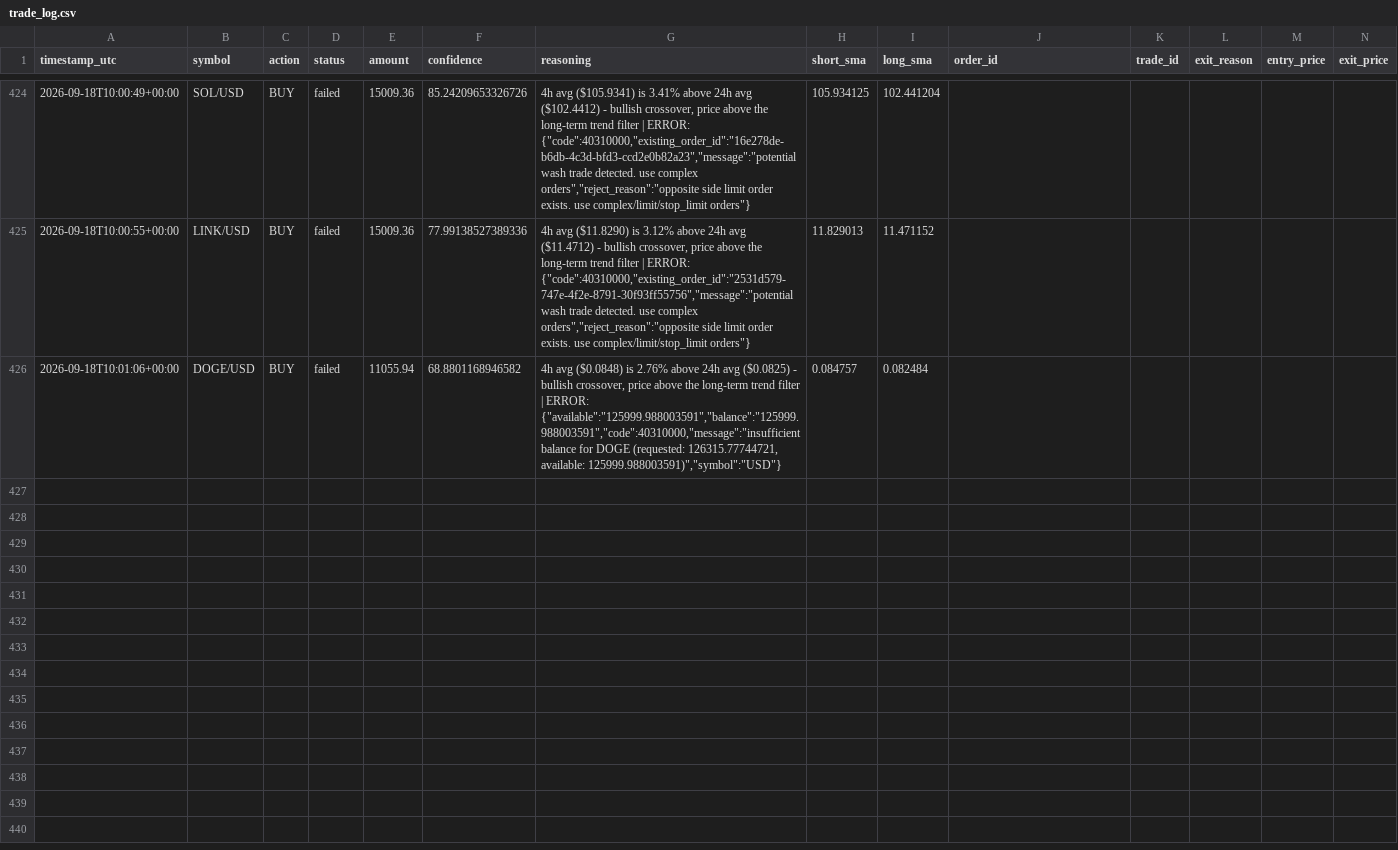
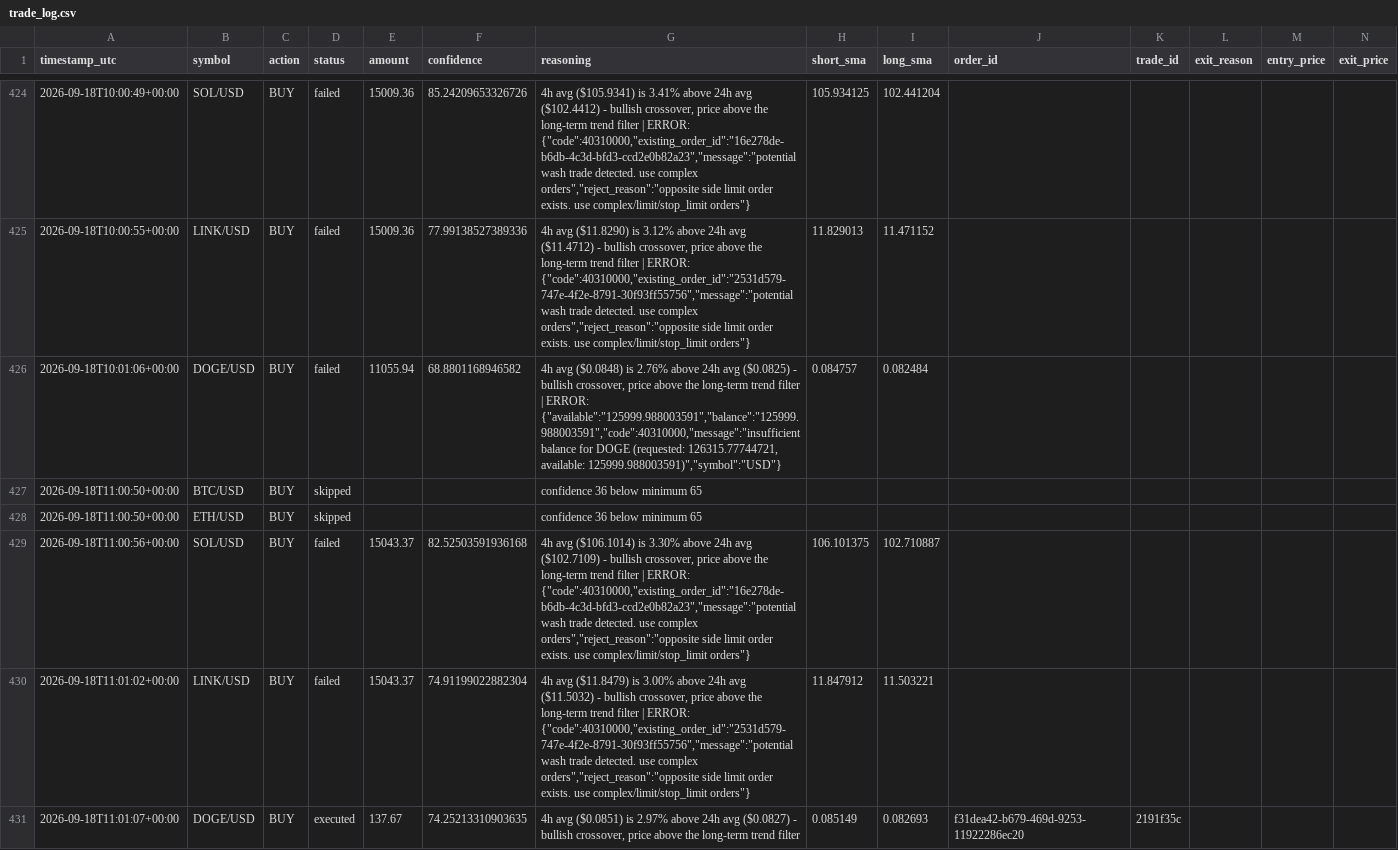
Before and after one commit to wheresej2k/crypto-trading-agent, a CSV file: logs/trade_log.csv, drawn as a sheet; only a part is shown, gaps mark what is left out; rows hold the shown columns only; the diff names each change by its address in the sheet, - before the commit and + after, or states it on an @@ line.

```diff
--- a/logs/trade_log.csv
+++ b/logs/trade_log.csv
+row 427: 2026-09-18T11:00:50+00:00 | BTC/USD | BUY | skipped |  |  | confidence 36 below minimum 65
+row 428: 2026-09-18T11:00:50+00:00 | ETH/USD | BUY | skipped |  |  | confidence 36 below minimum 65
+row 429: 2026-09-18T11:00:56+00:00 | SOL/USD | BUY | failed | 15043.37 | 82.52503591936168 | 4h avg ($106.1014) is 3.30% above 24h avg ($102.7109) - bullish crossover, price above the long-term trend filter | ERROR: {"code":40310000,"existing_order_id":"16e278de-b6db-4c3d-bfd3-ccd2e0b82a23","message":"potential wash trade detected. use complex orders","reject_reason":"opposite side limit order exists. use complex/limit/stop_limit orders"} | 106.101375 | 102.710887
+row 430: 2026-09-18T11:01:02+00:00 | LINK/USD | BUY | failed | 15043.37 | 74.91199022882304 | 4h avg ($11.8479) is 3.00% above 24h avg ($11.5032) - bullish crossover, price above the long-term trend filter | ERROR: {"code":40310000,"existing_order_id":"2531d579-747e-4f2e-8791-30f93ff55756","message":"potential wash trade detected. use complex orders","reject_reason":"opposite side limit order exists. use complex/limit/stop_limit orders"} | 11.847912 | 11.503221
+row 431: 2026-09-18T11:01:07+00:00 | DOGE/USD | BUY | executed | 137.67 | 74.25213310903635 | 4h avg ($0.0851) is 2.97% above 24h avg ($0.0827) - bullish crossover, price above the long-term trend filter | 0.085149 | 0.082693 | f31dea42-b679-469d-9253-11922286ec20 | 2191f35c
```
Also changed, not shown: 3 other files.
